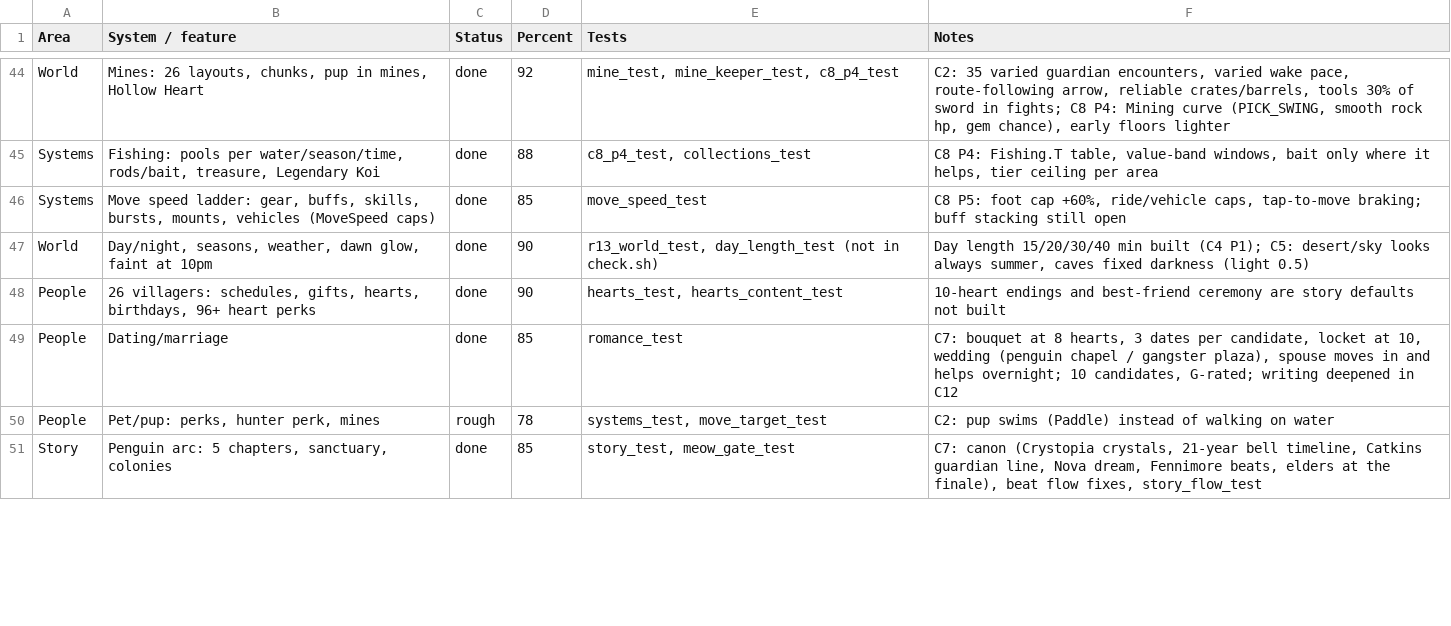
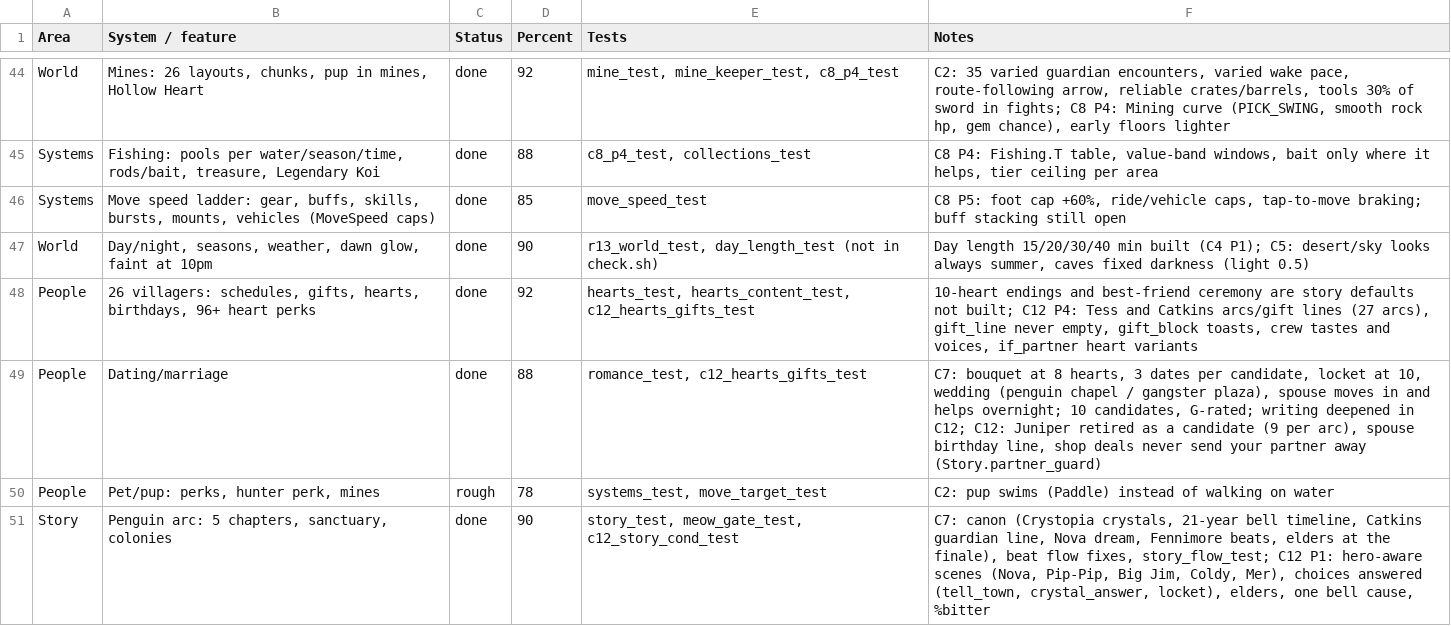
Before and after one commit to Excivious27/Dreams, a CSV file: docs/inventory.csv, drawn as a sheet; only a part is shown, gaps mark what is left out; the diff covers the shown part only.

```diff
--- a/docs/inventory.csv
+++ b/docs/inventory.csv
@@ -47,5 +47,5 @@ Systems,"Move speed ladder: gear, buffs, skills, bursts, mounts, vehicles (MoveS
 World,"Day/night, seasons, weather, dawn glow, faint at 10pm",done,90,"r13_world_test, day_length_test (not in check.sh)","Day length 15/20/30/40 min built (C4 P1); C5: desert/sky looks always summer, caves fixed darkness (light 0.5)"
-People,"26 villagers: schedules, gifts, hearts, birthdays, 96+ heart perks",done,90,"hearts_test, hearts_content_test",10-heart endings and best-friend ceremony are story defaults not built
-People,Dating/marriage,done,85,romance_test,"C7: bouquet at 8 hearts, 3 dates per candidate, locket at 10, wedding (penguin chapel / gangster plaza), spouse moves in and helps overnight; 10 candidates, G-rated; writing deepened in C12"
+People,"26 villagers: schedules, gifts, hearts, birthdays, 96+ heart perks",done,92,"hearts_test, hearts_content_test, c12_hearts_gifts_test","10-heart endings and best-friend ceremony are story defaults not built; C12 P4: Tess and Catkins arcs/gift lines (27 arcs), gift_line never empty, gift_block toasts, crew tastes and voices, if_partner heart variants"
+People,Dating/marriage,done,88,"romance_test, c12_hearts_gifts_test","C7: bouquet at 8 hearts, 3 dates per candidate, locket at 10, wedding (penguin chapel / gangster plaza), spouse moves in and helps overnight; 10 candidates, G-rated; writing deepened in C12; C12: Juniper retired as a candidate (9 per arc), spouse birthday line, shop deals never send your partner away (Story.partner_guard)"
 People,"Pet/pup: perks, hunter perk, mines",rough,78,"systems_test, move_target_test",C2: pup swims (Paddle) instead of walking on water
-Story,"Penguin arc: 5 chapters, sanctuary, colonies",done,85,"story_test, meow_gate_test","C7: canon (Crystopia crystals, 21-year bell timeline, Catkins guardian line, Nova dream, Fennimore beats, elders at the finale), beat flow fixes, story_flow_test"
+Story,"Penguin arc: 5 chapters, sanctuary, colonies",done,90,"story_test, meow_gate_test, c12_story_cond_test","C7: canon (Crystopia crystals, 21-year bell timeline, Catkins guardian line, Nova dream, Fennimore beats, elders at the finale), beat flow fixes, story_flow_test; C12 P1: hero-aware scenes (Nova, Pip-Pip, Big Jim, Coldy, Mer), choices answered (tell_town, crystal_answer, locket), elders, one bell cause, %bitter"
```
Also changed, not shown: 3 added rows and 15 edited cells elsewhere in this file, 7 other files.
